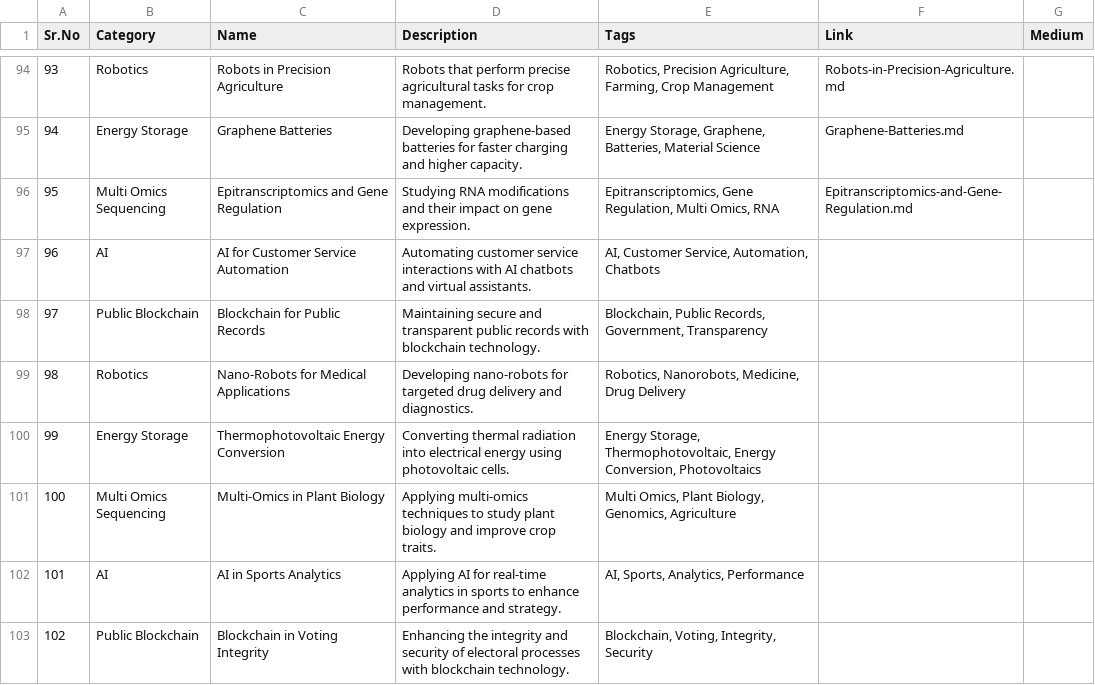
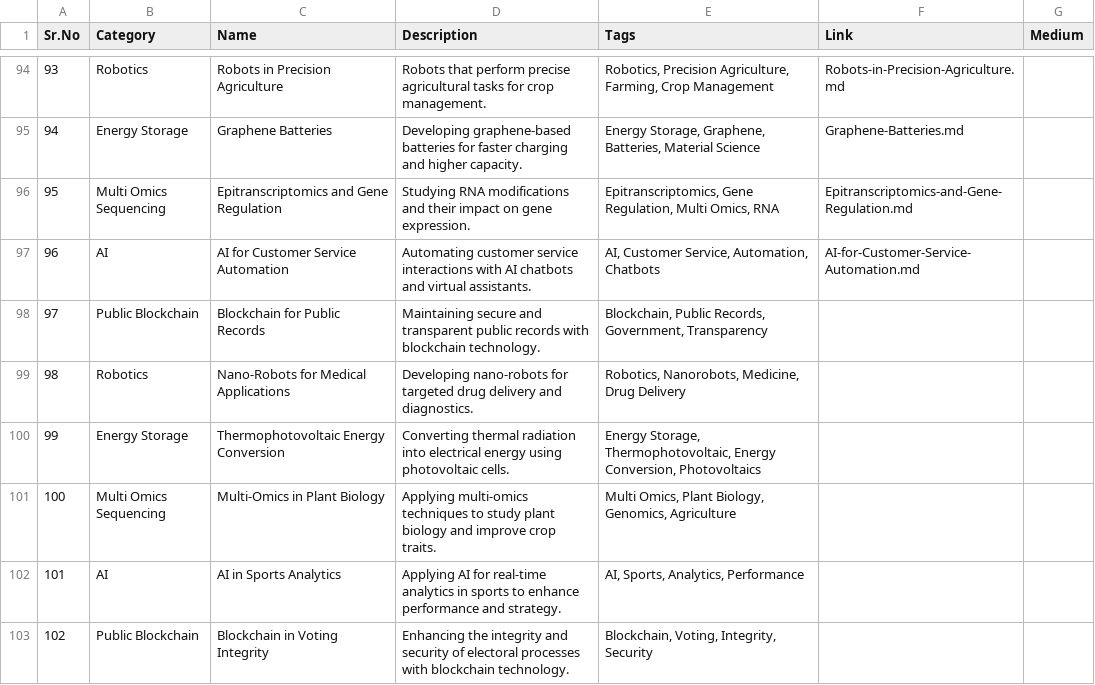
Before and after one commit to Kanakjr/100-days-of-AI-Writing, a CSV file: topics.csv, drawn as a sheet; only a part is shown, gaps mark what is left out.

Commit message:
Added AI for Customer Service Automation article

```diff
--- a/topics.csv
+++ b/topics.csv
@@ -96,3 +96,3 @@ Sr.No,Category,Name,Description,Tags,Link,Medium
 95,Multi Omics Sequencing,Epitranscriptomics and Gene Regulation,Studying RNA modifications and their impact on gene expression.,"Epitranscriptomics, Gene Regulation, Multi Omics, RNA",Epitranscriptomics-and-Gene-Regulation.md,
-96,AI,AI for Customer Service Automation,Automating customer service interactions with AI chatbots and virtual assistants.,"AI, Customer Service, Automation, Chatbots",,
+96,AI,AI for Customer Service Automation,Automating customer service interactions with AI chatbots and virtual assistants.,"AI, Customer Service, Automation, Chatbots",AI-for-Customer-Service-Automation.md,
 97,Public Blockchain,Blockchain for Public Records,Maintaining secure and transparent public records with blockchain technology.,"Blockchain, Public Records, Government, Transparency",,
```
Also changed, not shown: 4 other files.
